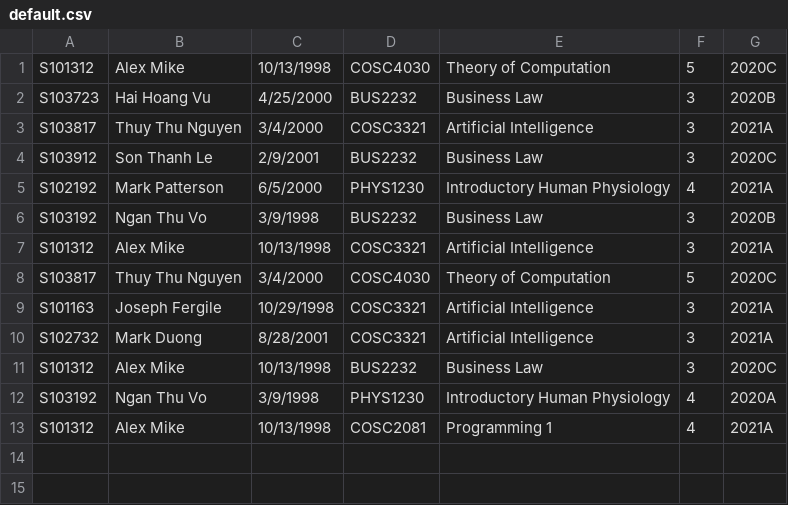
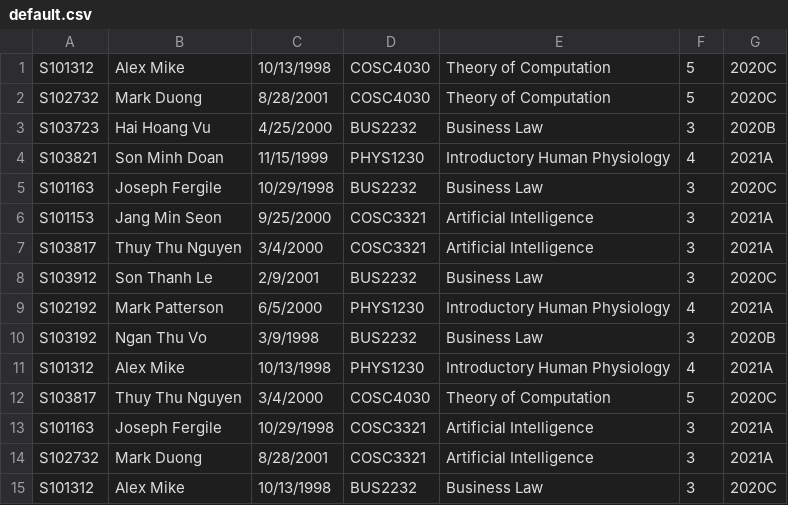
Before and after one commit to s3796613/Assignment1, a CSV file: default.csv, drawn as a sheet.

```diff
--- a/default.csv
+++ b/default.csv
@@ -1,3 +1,7 @@
 S101312,Alex Mike,10/13/1998,COSC4030,Theory of Computation,5,2020C
+S102732,Mark Duong,8/28/2001,COSC4030,Theory of Computation,5,2020C
 S103723,Hai Hoang Vu,4/25/2000,BUS2232,Business Law,3,2020B
+S103821,Son Minh Doan,11/15/1999,PHYS1230,Introductory Human Physiology,4,2021A
+S101163,Joseph Fergile,10/29/1998,BUS2232,Business Law,3,2020C
+S101153,Jang Min Seon,9/25/2000,COSC3321,Artificial Intelligence,3,2021A
 S103817,Thuy Thu Nguyen,3/4/2000,COSC3321,Artificial Intelligence,3,2021A
@@ -6,3 +10,3 @@ S102192,Mark Patterson,6/5/2000,PHYS1230,Introductory Human Physiology,4,2021A
 S103192,Ngan Thu Vo,3/9/1998,BUS2232,Business Law,3,2020B
-S101312,Alex Mike,10/13/1998,COSC3321,Artificial Intelligence,3,2021A
+S101312,Alex Mike,10/13/1998,PHYS1230,Introductory Human Physiology,4,2021A
 S103817,Thuy Thu Nguyen,3/4/2000,COSC4030,Theory of Computation,5,2020C
@@ -11,3 +15 @@ S102732,Mark Duong,8/28/2001,COSC3321,Artificial Intelligence,3,2021A
 S101312,Alex Mike,10/13/1998,BUS2232,Business Law,3,2020C
-S103192,Ngan Thu Vo,3/9/1998,PHYS1230,Introductory Human Physiology,4,2020A
-S101312,Alex Mike,10/13/1998,COSC2081,Programming 1,4,2021A
```
Also changed, not shown: 9 other files.
